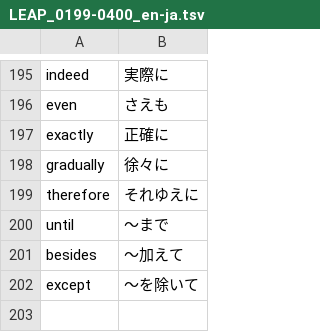
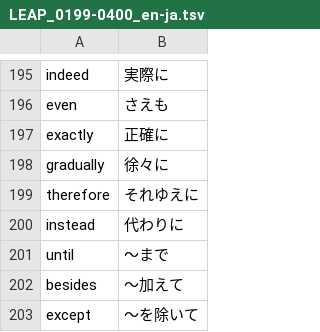
Before and after one commit to makutamoto/english-quiz, a TSV file: task_data/LEAP_0199-0400_en-ja.tsv, drawn as a sheet; only a part is shown, gaps mark what is left out; the diff names each change by its address in the sheet, - before the commit and + after, or states it on an @@ line.

```diff
--- a/task_data/LEAP_0199-0400_en-ja.tsv
+++ b/task_data/LEAP_0199-0400_en-ja.tsv
+row 200: instead | 代わりに
```
Also changed, not shown: task_data/LEAP_0001-1000_en-ja.tsv, task_data/LEAP_0001-1000_ja-en.tsv, 3 other files.
